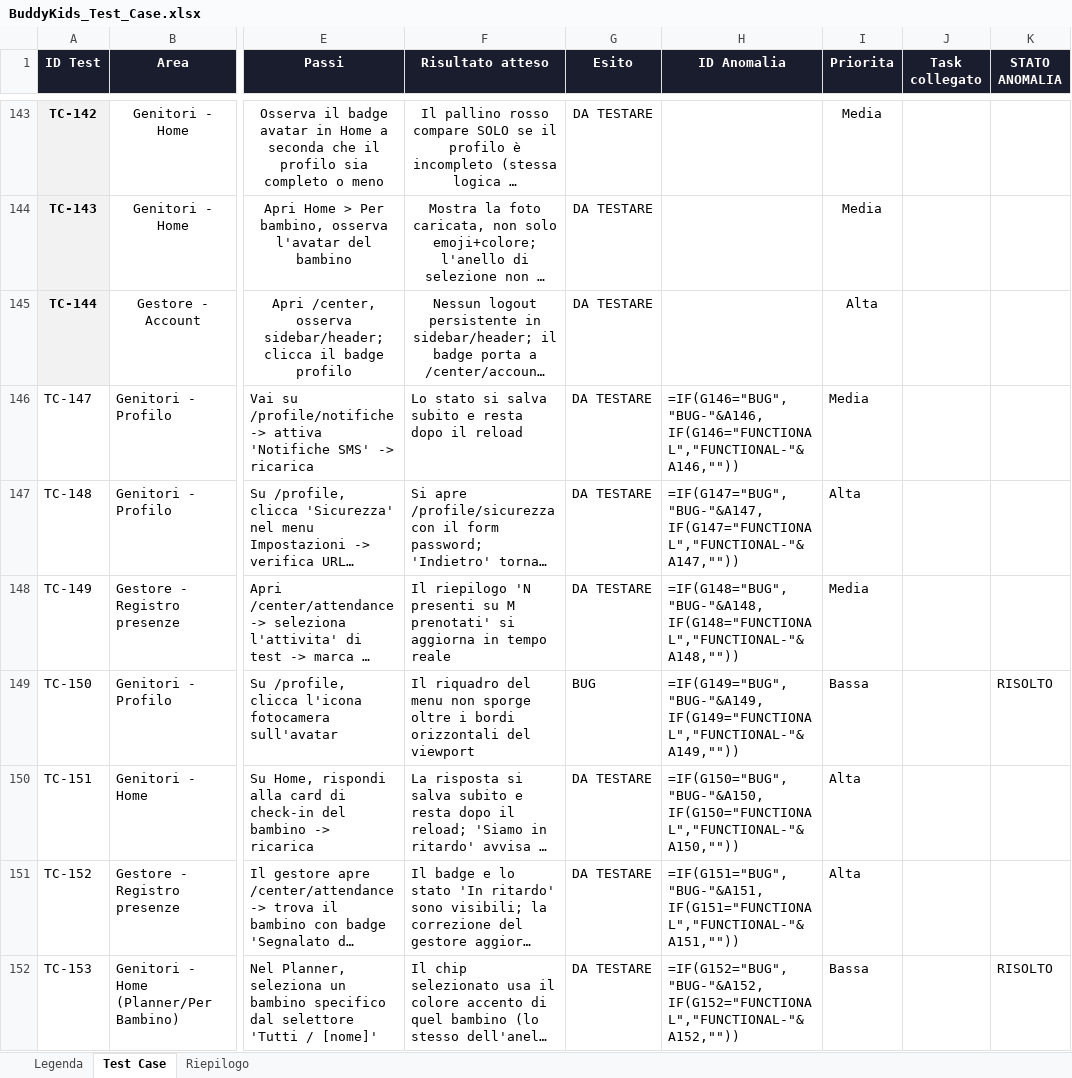
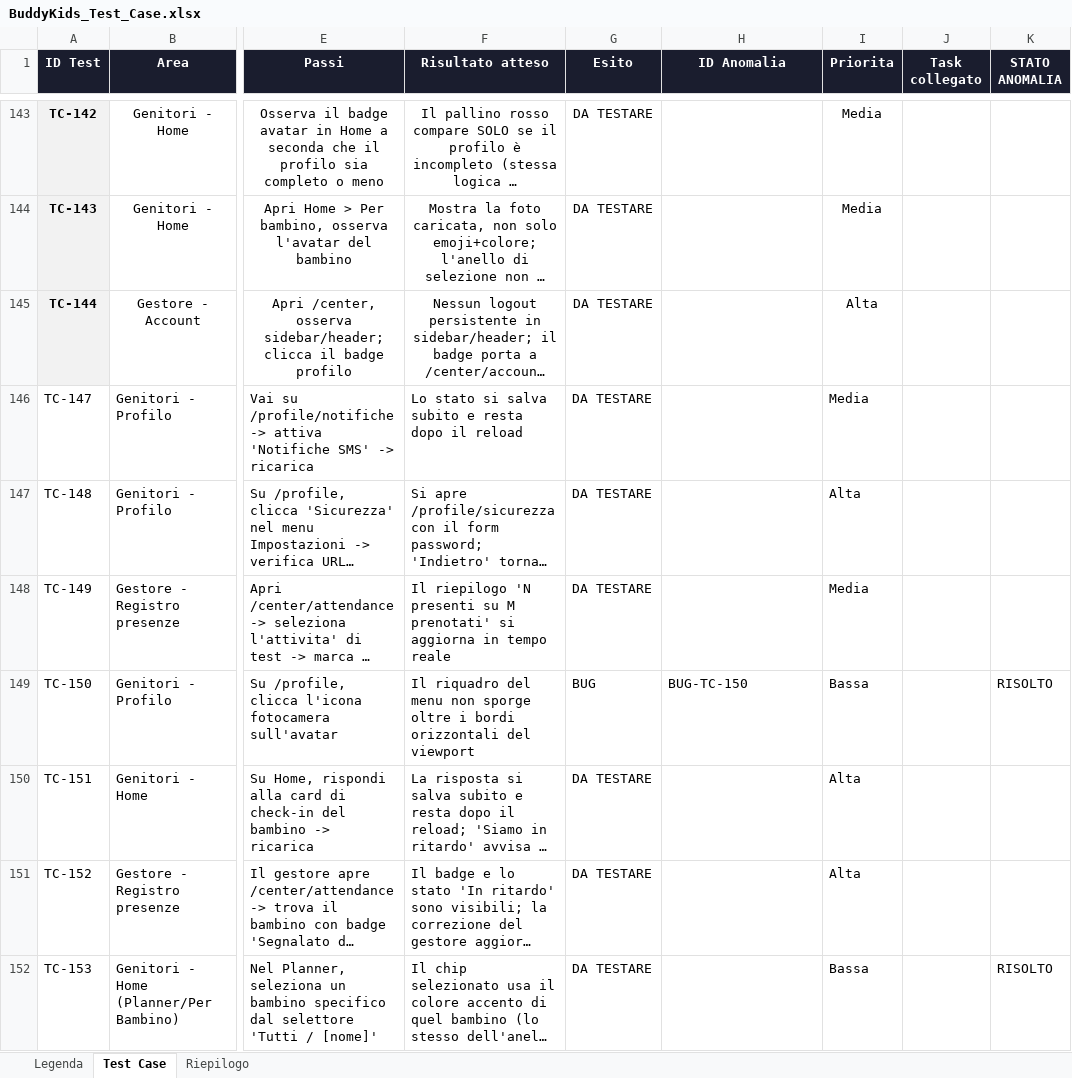
Before and after one commit to faberx83/buddykids-app, an Excel workbook: BuddyKids_Test_Case.xlsx, sheet Test Case, drawn as a sheet; only a part is shown, gaps mark what is left out; long unchanged cells end in …; values as stored, in another font and other column widths than the file's, no borders; formulas without a stored value are shown as written; charts and pictures and conditional formats not drawn; the diff covers the shown part only; the diff names each change by its address in the sheet, - before the commit and + after, or states it on an @@ line.

Commit message:
TRAMA rebrand Sprint 1: design tokens, font Poppins, asset logo/wordmark, rinomina BuddyKids->TRAMA, bottom nav NEXTGEN a 5 voci
- tailwind.config.ts: namespace colori 'trama.*' isolato da ink/navy/sky esistenti; font Poppins aggiunto accanto a Inter
- app/layout.tsx: caricamento Google Fonts Poppins 500/600/700/800
- public/brand/: trama-logo-mark.png, trama-wordmark.png
- Rinomina BuddyKids->TRAMA nei testi visibili (manifest PWA, email, ICS, share card, nav, dashboard, inviti); esclusi deliberatamente: seed di test, prefisso codice invito 'BK-', dominio ICS UID, commenti interni
- components/nextgen/NextgenBottomNav.tsx: bottom nav a 5 voci (Home/Planner/Scopri/Prenotazioni/Profilo) per allinearsi al mockup TRAMA; Prenotazioni/Profilo puntano alle pagine LEGACY esistenti (decisione concordata); Community esce dalla barra (resta raggiungibile da Planner->Gruppi)
- Test: tests/nextgen/planner.spec.ts (TC-N16 aggiornato a 'Scopri', nuovo TC-N88 per Prenotazioni/Profilo), tests/nextgen/community.spec.ts (TC-N32 aggiornato al percorso via Planner->Gruppi), tests/admin/dashboard.spec.ts (assert testo TRAMA)
- xlsx: righe TC-N17/TC-N32 aggiornate, nuova riga TC-N88

```diff
--- a/BuddyKids_Test_Case.xlsx (sheet Test Case)
+++ b/BuddyKids_Test_Case.xlsx (sheet Test Case)
-H146 (ID Anomalia): =IF(G146="BUG","BUG-"&A146,IF(G146="FUNCTIONAL","FUNCTIONAL-"&A146,""))
+H146 (ID Anomalia): (empty)
-H147 (ID Anomalia): =IF(G147="BUG","BUG-"&A147,IF(G147="FUNCTIONAL","FUNCTIONAL-"&A147,""))
+H147 (ID Anomalia): (empty)
-H148 (ID Anomalia): =IF(G148="BUG","BUG-"&A148,IF(G148="FUNCTIONAL","FUNCTIONAL-"&A148,""))
+H148 (ID Anomalia): (empty)
-H149 (ID Anomalia): =IF(G149="BUG","BUG-"&A149,IF(G149="FUNCTIONAL","FUNCTIONAL-"&A149,""))
+H149 (ID Anomalia): BUG-TC-150
-H150 (ID Anomalia): =IF(G150="BUG","BUG-"&A150,IF(G150="FUNCTIONAL","FUNCTIONAL-"&A150,""))
+H150 (ID Anomalia): (empty)
-H151 (ID Anomalia): =IF(G151="BUG","BUG-"&A151,IF(G151="FUNCTIONAL","FUNCTIONAL-"&A151,""))
+H151 (ID Anomalia): (empty)
-H152 (ID Anomalia): =IF(G152="BUG","BUG-"&A152,IF(G152="FUNCTIONAL","FUNCTIONAL-"&A152,""))
+H152 (ID Anomalia): (empty)
```
Also changed, not shown: 1 added row and 244 edited cells elsewhere in this sheet, sheet Riepilogo, charts or pictures, 31 other files.
